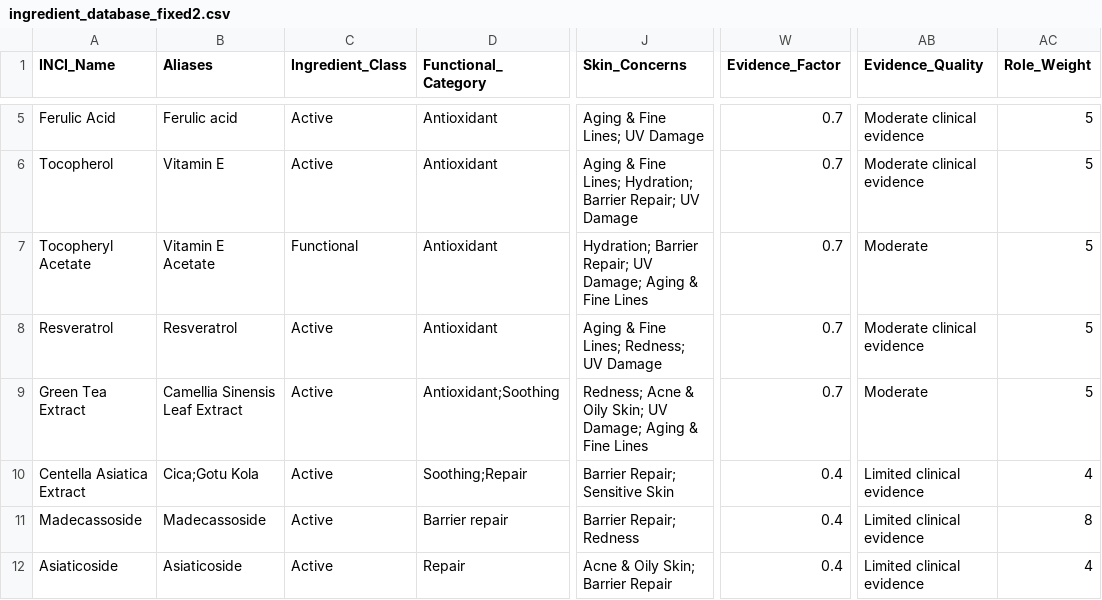
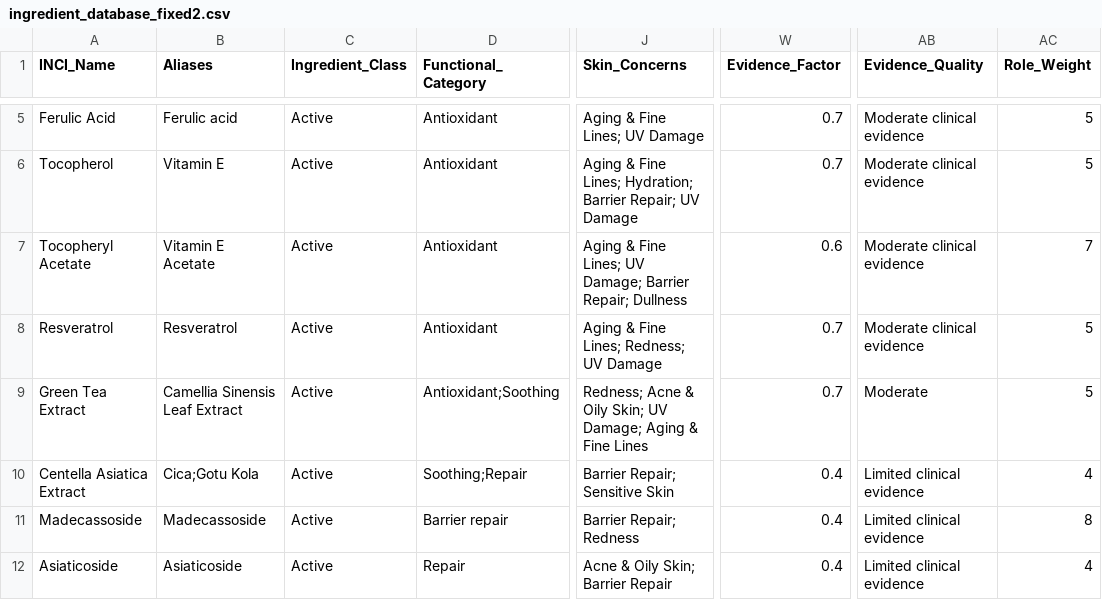
Before and after one commit to priyanka29chakraborty-source/skincare-calculator, a CSV file: app-main/backend/database/ingredient_database_fixed2.csv, drawn as a sheet; only a part is shown, gaps mark what is left out; the diff covers the shown part only; the diff names each change by its address in the sheet, - before the commit and + after, or states it on an @@ line.

Commit message:
v5.4 full audit: eye cream/mask scoring, NameError fix, pH buffer fix, red_flags null guard

```diff
--- a/app-main/backend/database/ingredient_database_fixed2.csv
+++ b/app-main/backend/database/ingredient_database_fixed2.csv
-C7 (Ingredient_Class): Functional
+C7 (Ingredient_Class): Active
-J7 (Skin_Concerns): Hydration; Barrier Repair; UV Damage; Aging & Fine Lines
+J7 (Skin_Concerns): Aging & Fine Lines; UV Damage; Barrier Repair; Dullness
-W7 (Evidence_Factor): 0.7
+W7 (Evidence_Factor): 0.6
-AB7 (Evidence_Quality): Moderate
+AB7 (Evidence_Quality): Moderate clinical evidence
-AC7 (Role_Weight): 5
+AC7 (Role_Weight): 7
```
Also changed, not shown: 14 edited cells elsewhere in this file, app-main/backend/database/ingredient_synergy_table.csv, 5 other files.
